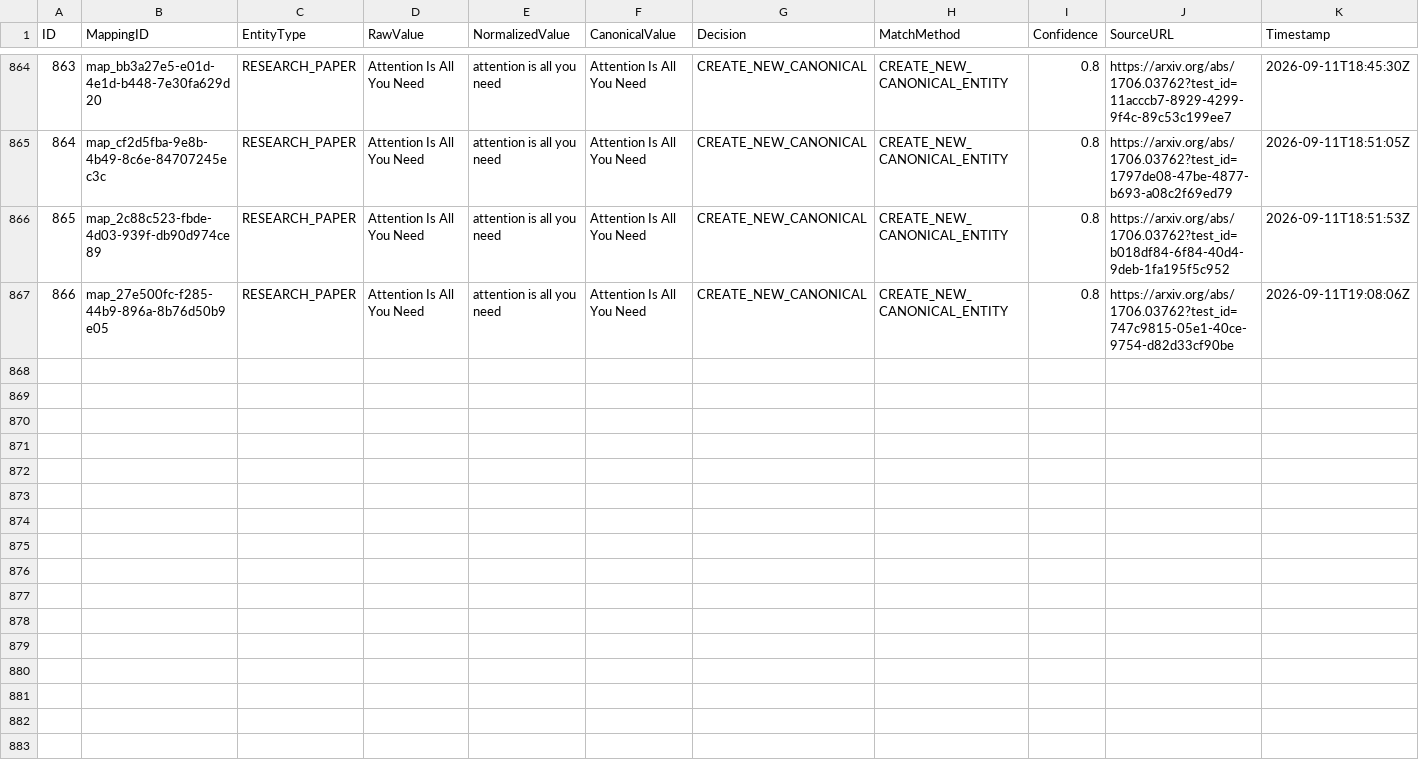
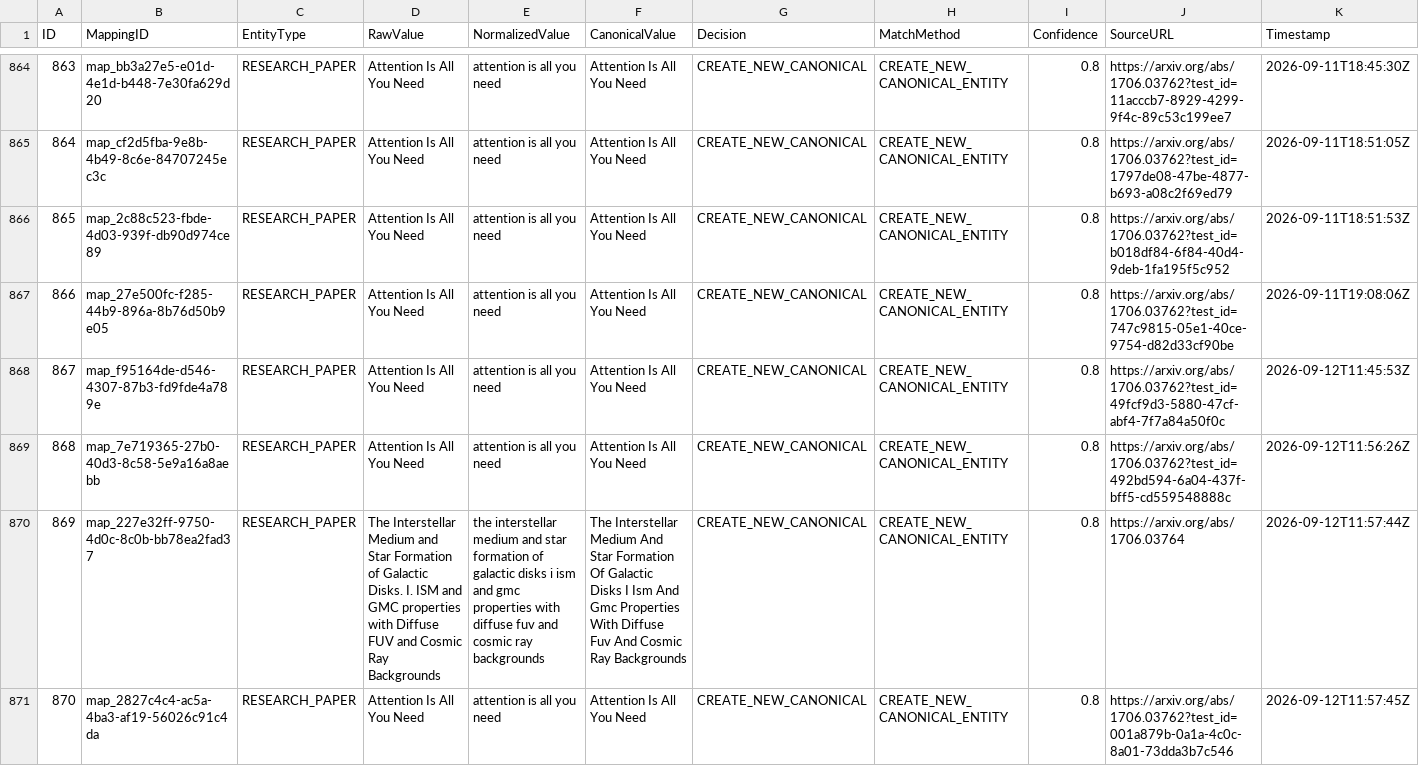
Before and after one commit to sagarkumar62/Graphone-ingestion-pipeline, a CSV file: data/exports/entity_mappings.csv, drawn as a sheet; only a part is shown, gaps mark what is left out; the diff names each change by its address in the sheet, - before the commit and + after, or states it on an @@ line.

```diff
--- a/data/exports/entity_mappings.csv
+++ b/data/exports/entity_mappings.csv
+row 868: 867 | map_f95164de-d546-4307-87b3-fd9fde4a789e | RESEARCH_PAPER | Attention Is All You Need | attention is all you need | Attention Is All You Need | CREATE_NEW_CANONICAL | CREATE_NEW_CANONICAL_ENTITY | 0.8 | https://arxiv.org/abs/1706.03762?test_id=49fcf9d3-5880-47cf-abf4-7f7a84a50f0c | 2026-09-12T11:45:53Z
+row 869: 868 | map_7e719365-27b0-40d3-8c58-5e9a16a8aebb | RESEARCH_PAPER | Attention Is All You Need | attention is all you need | Attention Is All You Need | CREATE_NEW_CANONICAL | CREATE_NEW_CANONICAL_ENTITY | 0.8 | https://arxiv.org/abs/1706.03762?test_id=492bd594-6a04-437f-bff5-cd559548888c | 2026-09-12T11:56:26Z
+row 870: 869 | map_227e32ff-9750-4d0c-8c0b-bb78ea2fad37 | RESEARCH_PAPER | The Interstellar Medium and Star Formation of Galactic Disks. I. ISM and GMC properties with Diffuse FUV and Cosmic Ray Backgrounds | the interstellar medium and star formation of galactic disks i ism and gmc properties with diffuse fuv and cosmic ray backgrounds | The Interstellar Medium And Star Formation Of Galactic Disks I Ism And Gmc Properties With Diffuse Fuv And Cosmic Ray Backgrounds | CREATE_NEW_CANONICAL | CREATE_NEW_CANONICAL_ENTITY | 0.8 | https://arxiv.org/abs/1706.03764 | 2026-09-12T11:57:44Z
+row 871: 870 | map_2827c4c4-ac5a-4ba3-af19-56026c91c4da | RESEARCH_PAPER | Attention Is All You Need | attention is all you need | Attention Is All You Need | CREATE_NEW_CANONICAL | CREATE_NEW_CANONICAL_ENTITY | 0.8 | https://arxiv.org/abs/1706.03762?test_id=001a879b-0a1a-4c0c-8a01-73dda3b7c546 | 2026-09-12T11:57:45Z
```
Also changed, not shown: 4 other files.
